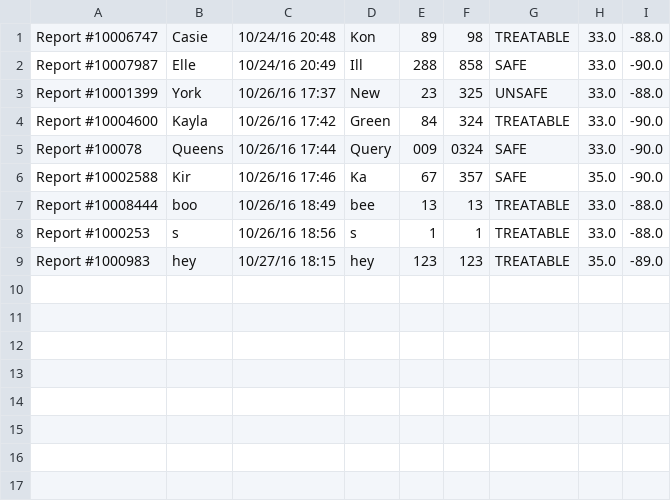
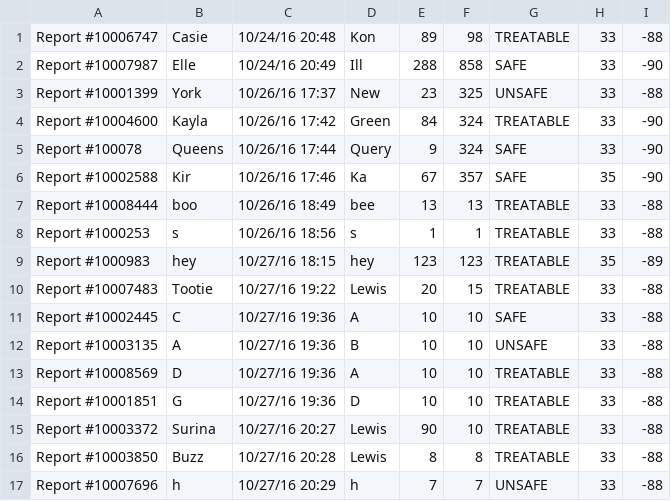
Before and after one commit to MagiShi/WWCT, a CSV file: purityReports.csv, drawn as a sheet.

```diff
--- a/purityReports.csv
+++ b/purityReports.csv
@@ -1,9 +1,17 @@
-Report #10006747, Casie, 10/24/16 20:48, Kon, 89, 98, TREATABLE, 33.0, -88.0
-Report #10007987, Elle, 10/24/16 20:49, Ill, 288, 858, SAFE, 33.0, -90.0
-Report #10001399, York, 10/26/16 17:37, New, 23, 325, UNSAFE, 33.0, -88.0
-Report #10004600, Kayla, 10/26/16 17:42, Green, 84, 324, TREATABLE, 33.0, -90.0
-Report #100078, Queens, 10/26/16 17:44, Query, 009, 0324, SAFE, 33.0, -90.0
-Report #10002588, Kir, 10/26/16 17:46, Ka, 67, 357, SAFE, 35.0, -90.0
-Report #10008444, boo, 10/26/16 18:49, bee, 13, 13, TREATABLE, 33.0, -88.0
-Report #1000253, s, 10/26/16 18:56, s, 1, 1, TREATABLE, 33.0, -88.0
-Report #1000983, hey, 10/27/16 18:15, hey, 123, 123, TREATABLE, 35.0, -89.0
+Report #10006747, Casie, 10/24/16 20:48, Kon,89,98, TREATABLE,33,-88
+Report #10007987, Elle, 10/24/16 20:49, Ill,288,858, SAFE,33,-90
+Report #10001399, York, 10/26/16 17:37, New,23,325, UNSAFE,33,-88
+Report #10004600, Kayla, 10/26/16 17:42, Green,84,324, TREATABLE,33,-90
+Report #100078, Queens, 10/26/16 17:44, Query,9,324, SAFE,33,-90
+Report #10002588, Kir, 10/26/16 17:46, Ka,67,357, SAFE,35,-90
+Report #10008444, boo, 10/26/16 18:49, bee,13,13, TREATABLE,33,-88
+Report #1000253, s, 10/26/16 18:56, s,1,1, TREATABLE,33,-88
+Report #1000983, hey, 10/27/16 18:15, hey,123,123, TREATABLE,35,-89
+Report #10007483, Tootie, 10/27/16 19:22, Lewis,20,15, TREATABLE,33,-88
+Report #10002445, C, 10/27/16 19:36, A,10,10, SAFE,33,-88
+Report #10003135, A, 10/27/16 19:36, B,10,10, UNSAFE,33,-88
+Report #10008569, D, 10/27/16 19:36, A,10,10, TREATABLE,33,-88
+Report #10001851, G, 10/27/16 19:36, D,10,10, TREATABLE,33,-88
+Report #10003372, Surina, 10/27/16 20:27, Lewis,90,10, TREATABLE,33,-88
+Report #10003850, Buzz, 10/27/16 20:28, Lewis,8,8, TREATABLE,33,-88
+Report #10007696, h, 10/27/16 20:29, h,7,7, UNSAFE,33,-88
```
Also changed, not shown: out/production/WWCT/purityReports.csv, out/production/WWCT/sourceReports.csv, 34 other files.
